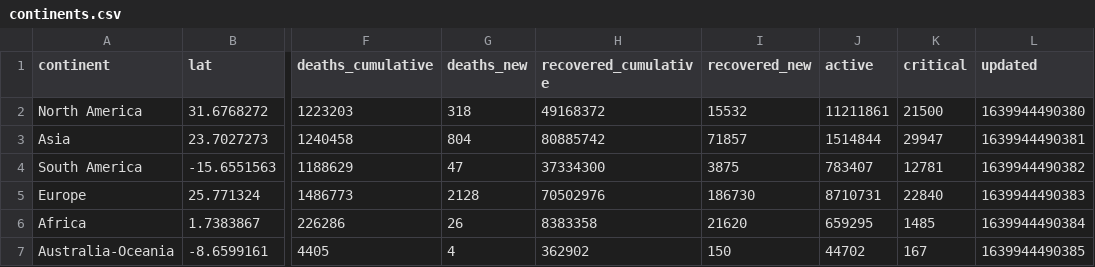
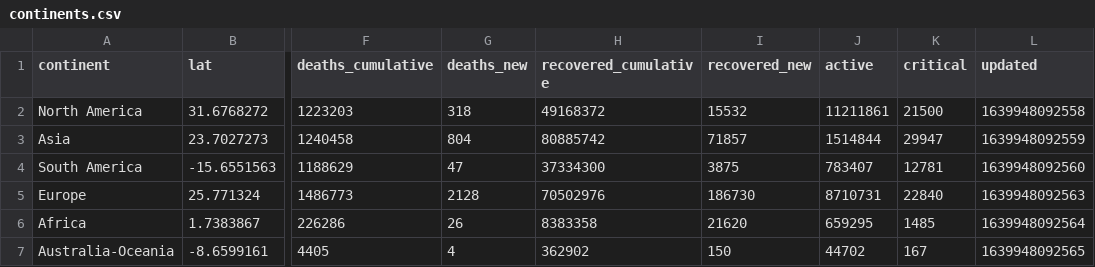
Before and after one commit to majimearun/covid-analysis, a CSV file: data/continents.csv, drawn as a sheet; only a part is shown, gaps mark what is left out; the diff names each change by its address in the sheet, - before the commit and + after, or states it on an @@ line.

```diff
--- a/data/continents.csv
+++ b/data/continents.csv
-L2 (updated): 1639944490380
+L2 (updated): 1639948092558
-L3 (updated): 1639944490381
+L3 (updated): 1639948092559
-L4 (updated): 1639944490382
+L4 (updated): 1639948092560
-L5 (updated): 1639944490383
+L5 (updated): 1639948092563
-L6 (updated): 1639944490384
+L6 (updated): 1639948092564
-L7 (updated): 1639944490385
+L7 (updated): 1639948092565
```
Also changed, not shown: data/countries.csv.
